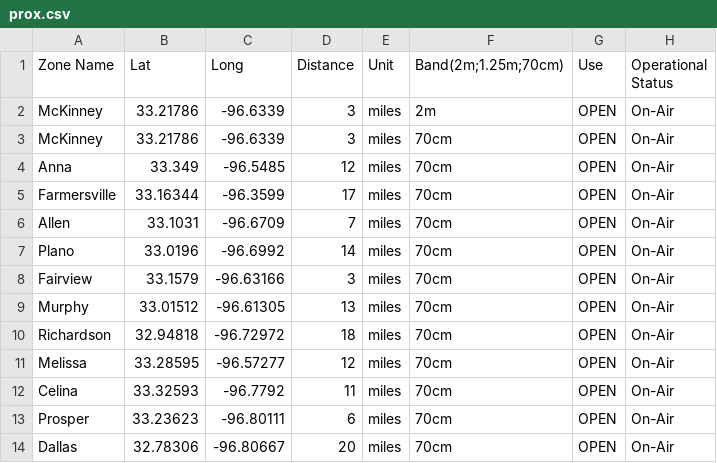
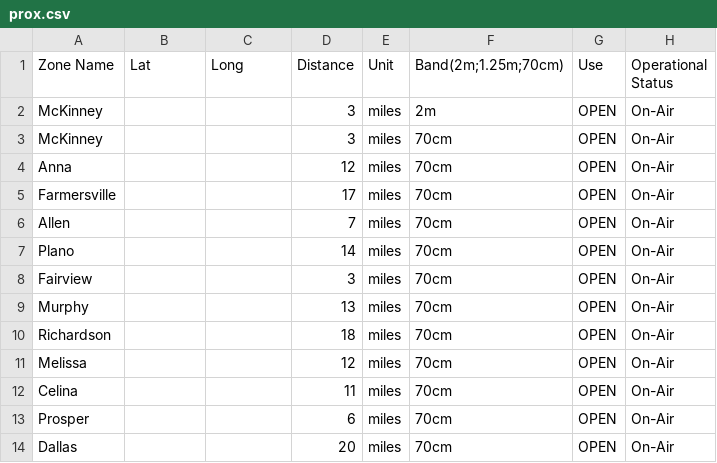
Before and after one commit to mycodeplug/example-codeplug, a CSV file: input/default/prox.csv, drawn as a sheet.

```diff
--- a/input/default/prox.csv
+++ b/input/default/prox.csv
@@ -1,14 +1,14 @@
 Zone Name,Lat,Long,Distance,Unit,Band(2m;1.25m;70cm),Use,Operational Status
-McKinney,33.21786,-96.6339,3,miles,2m,OPEN,On-Air
-McKinney,33.21786,-96.6339,3,miles,70cm,OPEN,On-Air
-Anna,33.349,-96.5485,12,miles,70cm,OPEN,On-Air
-Farmersville,33.16344,-96.3599,17,miles,70cm,OPEN,On-Air
-Allen,33.1031,-96.6709,7,miles,70cm,OPEN,On-Air
-Plano,33.0196,-96.6992,14,miles,70cm,OPEN,On-Air
-Fairview,33.1579,-96.63166,3,miles,70cm,OPEN,On-Air
-Murphy,33.01512,-96.61305,13,miles,70cm,OPEN,On-Air
-Richardson,32.94818,-96.72972,18,miles,70cm,OPEN,On-Air
-Melissa,33.28595,-96.57277,12,miles,70cm,OPEN,On-Air
-Celina,33.32593,-96.7792,11,miles,70cm,OPEN,On-Air
-Prosper,33.23623,-96.80111,6,miles,70cm,OPEN,On-Air
-Dallas,32.78306,-96.80667,20,miles,70cm,OPEN,On-Air
+McKinney,,,3,miles,2m,OPEN,On-Air
+McKinney,,,3,miles,70cm,OPEN,On-Air
+Anna,,,12,miles,70cm,OPEN,On-Air
+Farmersville,,,17,miles,70cm,OPEN,On-Air
+Allen,,,7,miles,70cm,OPEN,On-Air
+Plano,,,14,miles,70cm,OPEN,On-Air
+Fairview,,,3,miles,70cm,OPEN,On-Air
+Murphy,,,13,miles,70cm,OPEN,On-Air
+Richardson,,,18,miles,70cm,OPEN,On-Air
+Melissa,,,12,miles,70cm,OPEN,On-Air
+Celina,,,11,miles,70cm,OPEN,On-Air
+Prosper,,,6,miles,70cm,OPEN,On-Air
+Dallas,,,20,miles,70cm,OPEN,On-Air
```
Also changed, not shown: 1 other file.
